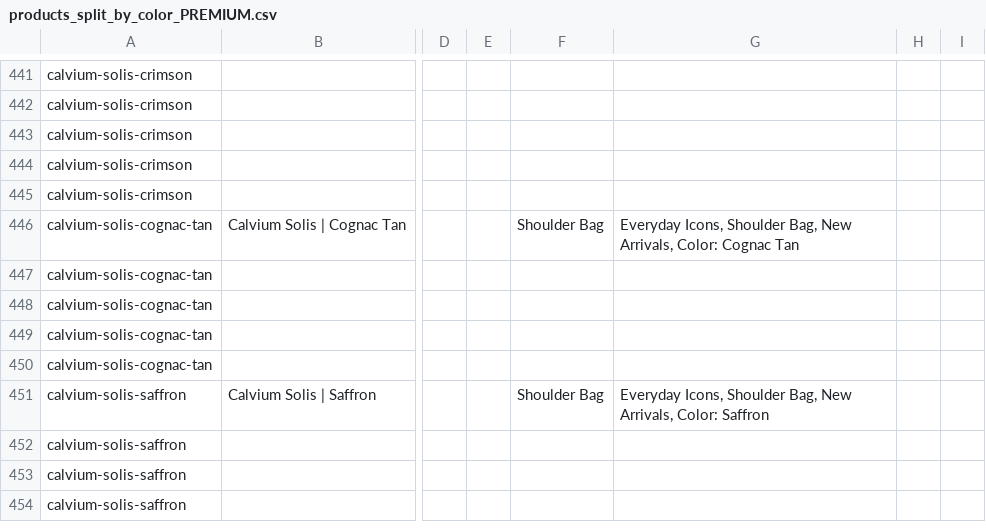
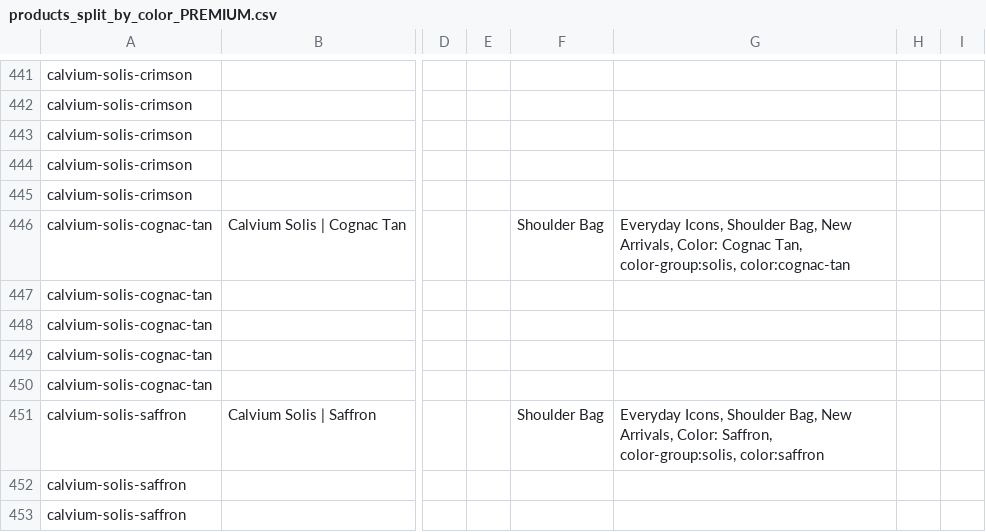
Before and after one commit to Sayuj63/Calvium, a CSV file: products_split_by_color_PREMIUM.csv, drawn as a sheet; only a part is shown, gaps mark what is left out; the shorter side is filled out with more unchanged rows; the diff covers the shown part only; the diff names each change by its address in the sheet, - before the commit and + after, or states it on an @@ line.

```diff
--- a/products_split_by_color_PREMIUM.csv
+++ b/products_split_by_color_PREMIUM.csv
-G446: …Color: Cognac Tan
+G446: …Color: Cognac Tan, color-group:solis, color:cognac-tan
-G451: …Arrivals, Color: Saffron
+G451: …Arrivals, Color: Saffron, color-group:solis, color:saffron
```
Also changed, not shown: 92 edited cells elsewhere in this file, 2 other files.
